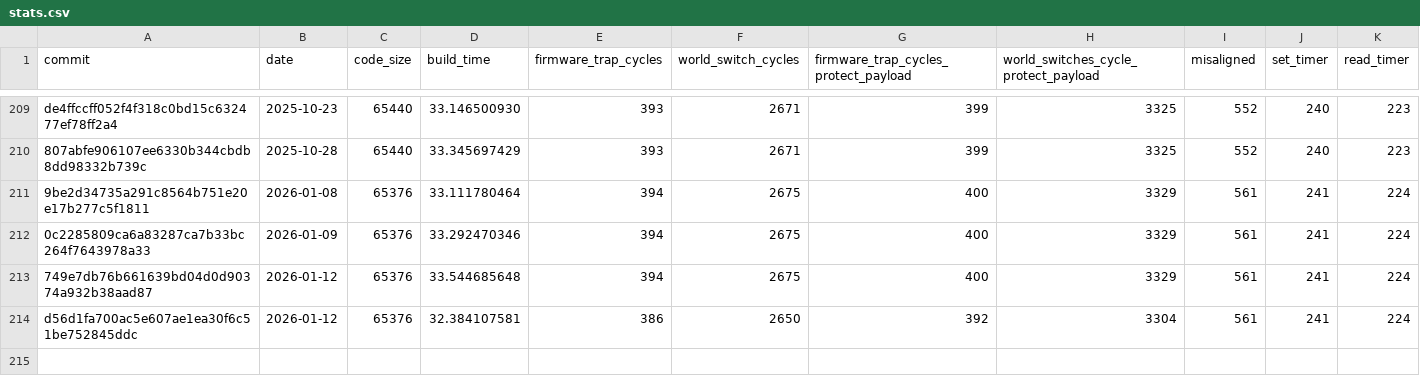
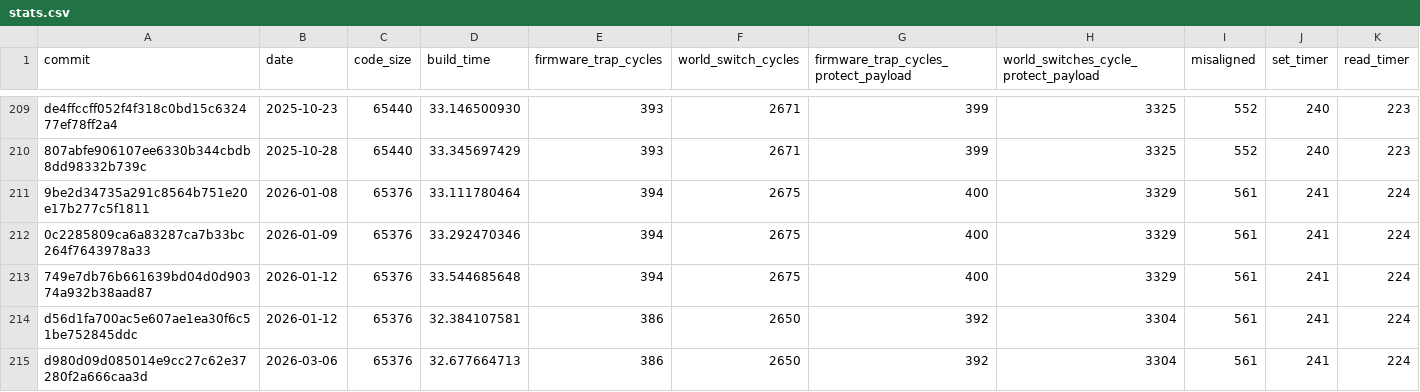
Before and after one commit to CharlyCst/miralis-commit-stats, a CSV file: stats.csv, drawn as a sheet; only a part is shown, gaps mark what is left out.

Commit message:
[Automated] push stats from Miralis CI

```diff
--- a/stats.csv
+++ b/stats.csv
@@ -214 +214,2 @@ de4ffccff052f4f318c0bd15c632477ef78ff2a4, 2025-10-23, 65440, 33.146500930, 393,
 d56d1fa700ac5e607ae1ea30f6c51be752845ddc, 2026-01-12, 65376, 32.384107581, 386, 2650, 392, 3304, 561, 241, 224
+d980d09d085014e9cc27c62e37280f2a666caa3d, 2026-03-06, 65376, 32.677664713, 386, 2650, 392, 3304, 561, 241, 224
```
